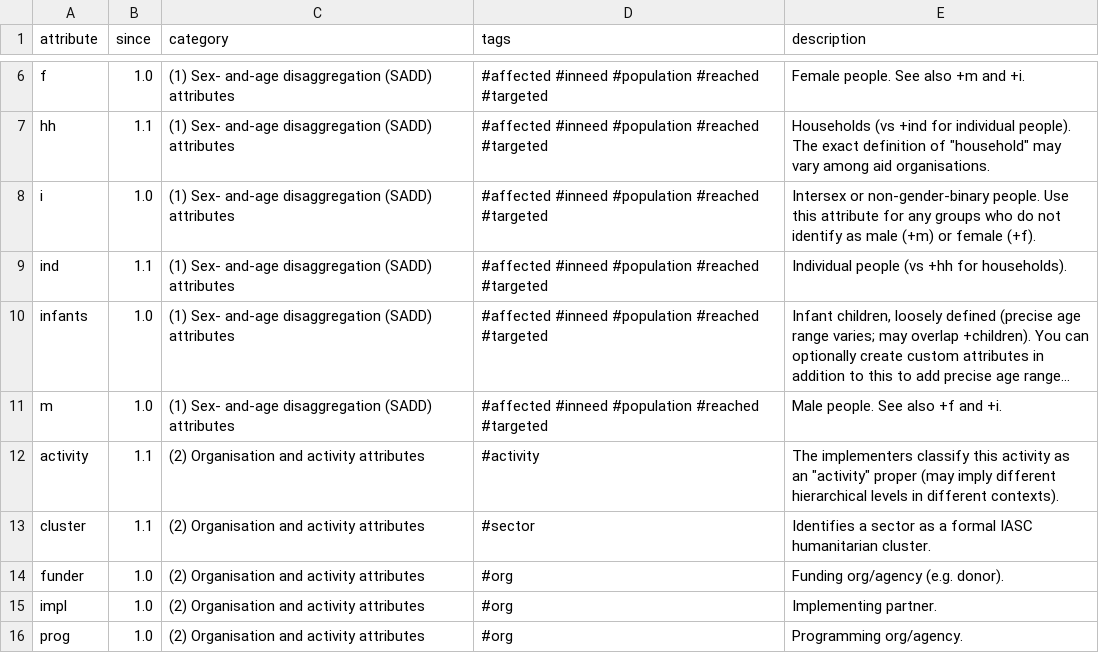
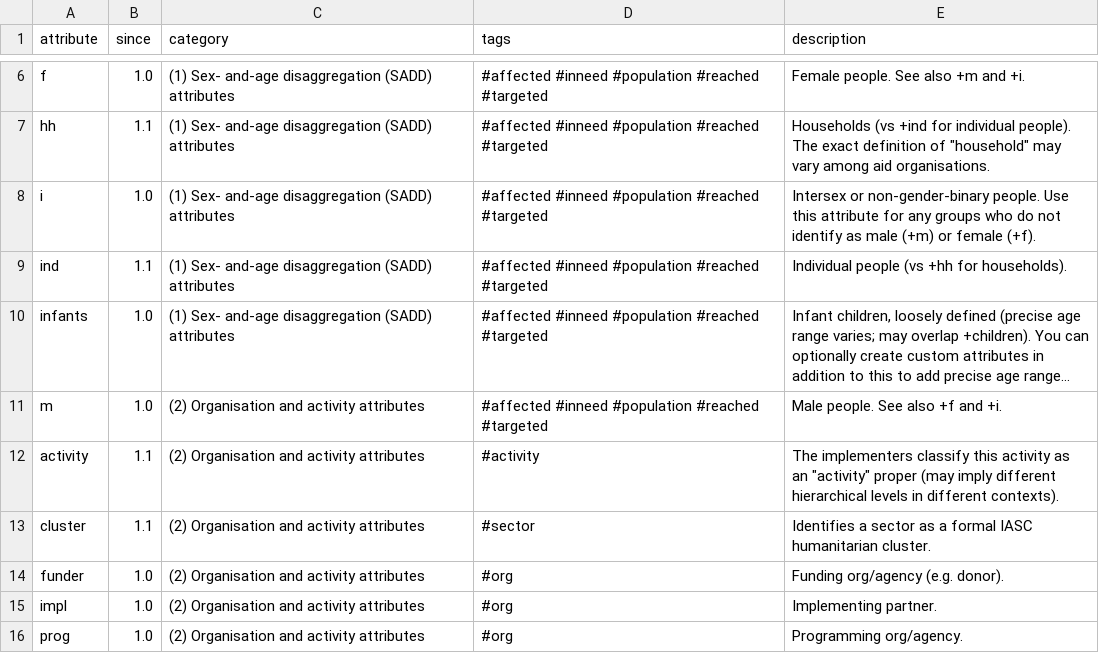
Before and after one commit to cryptopunksnotdead/punks.readymade, a CSV file: config/attributes.csv, drawn as a sheet; only a part is shown, gaps mark what is left out; long unchanged cells end in …; the diff covers the shown part only; the diff names each change by its address in the sheet, - before the commit and + after, or states it on an @@ line.

Commit message:
Update attributes.csv

```diff
--- a/config/attributes.csv
+++ b/config/attributes.csv
-C11 (category): (1) Sex- and-age disaggregation (SADD) attributes
+C11 (category): (2) Organisation and activity attributes
```
Also changed, not shown: 38 added rows elsewhere in this file.
